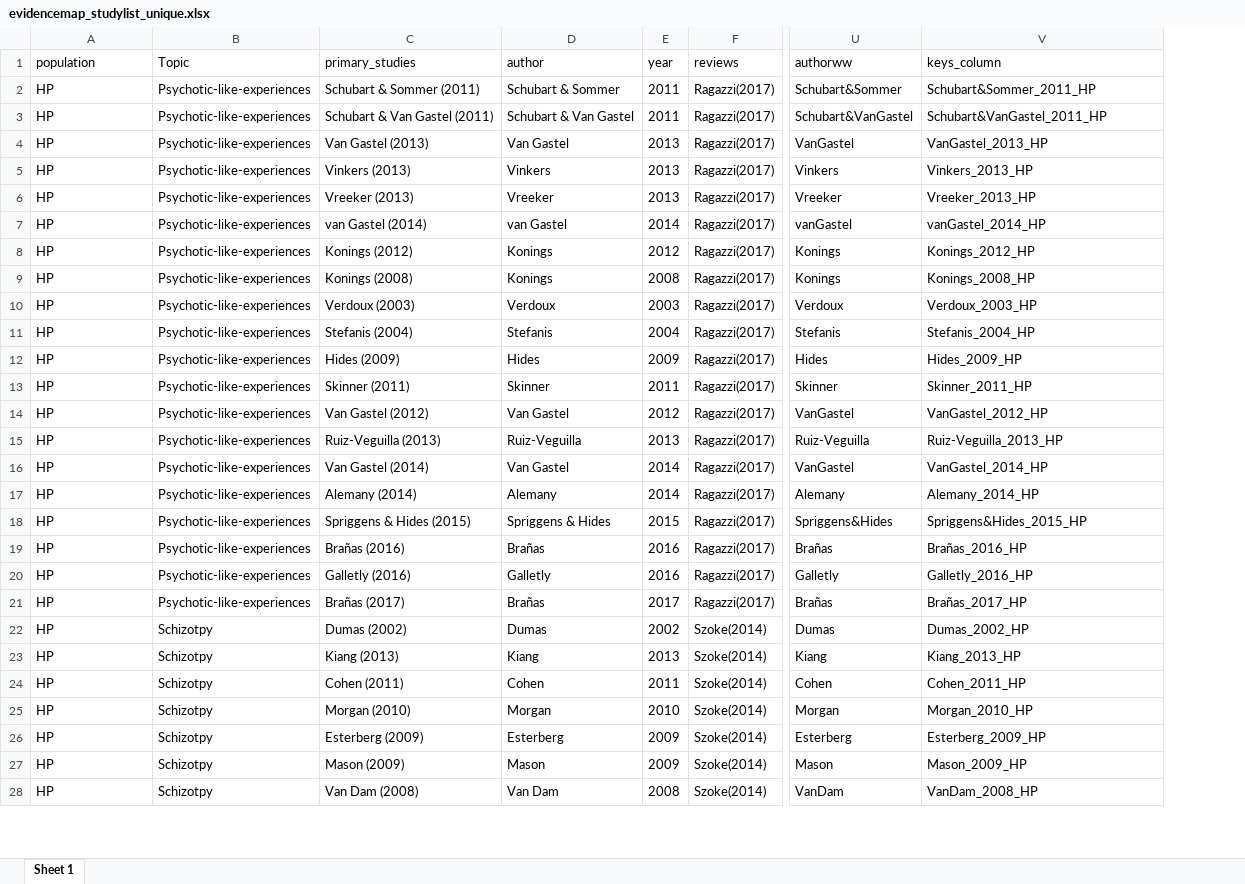
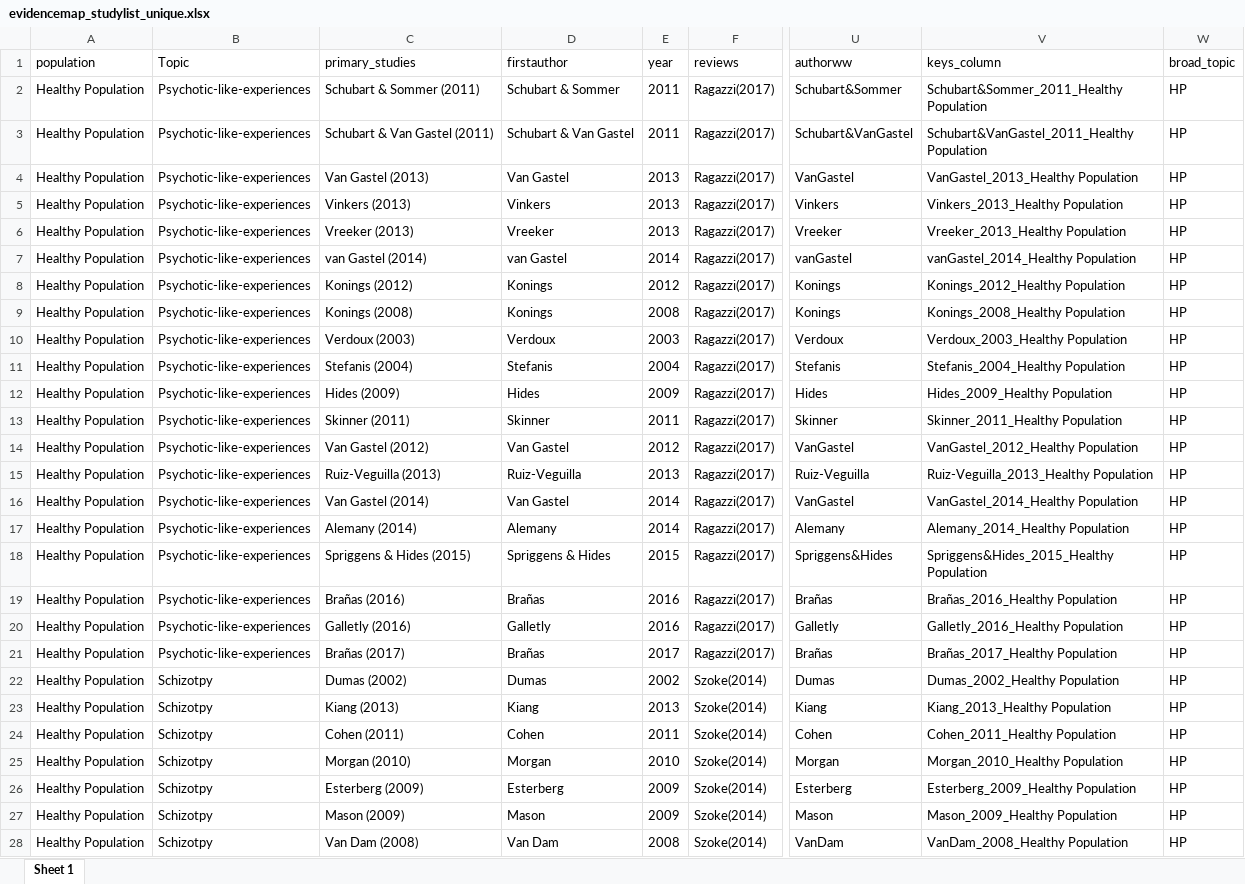
Before and after one commit to Johoneyx/UmbrellaMA, an Excel workbook: 02_data/cleandata/evidencemap_studylist_unique.xlsx, sheet Sheet 1, drawn as a sheet; only a part is shown, gaps mark what is left out; values as stored, in another font and other column widths than the file's, no borders; the diff covers the shown part only; the diff names each change by its address in the sheet, - before the commit and + after, or states it on an @@ line.

```diff
--- a/02_data/cleandata/evidencemap_studylist_unique.xlsx (sheet Sheet 1)
+++ b/02_data/cleandata/evidencemap_studylist_unique.xlsx (sheet Sheet 1)
+column W (broad_topic), rows 2-28: all HP
-D1: author
+D1: firstauthor
-A2:A28 (population): HP
+A2:A28 (population): Healthy Population
-V2 (keys_column): Schubart&Sommer_2011_HP
+V2 (keys_column): Schubart&Sommer_2011_Healthy Population
-V3 (keys_column): Schubart&VanGastel_2011_HP
+V3 (keys_column): Schubart&VanGastel_2011_Healthy Population
-V4 (keys_column): VanGastel_2013_HP
+V4 (keys_column): VanGastel_2013_Healthy Population
-V5 (keys_column): Vinkers_2013_HP
+V5 (keys_column): Vinkers_2013_Healthy Population
-V6 (keys_column): Vreeker_2013_HP
+V6 (keys_column): Vreeker_2013_Healthy Population
-V7 (keys_column): vanGastel_2014_HP
+V7 (keys_column): vanGastel_2014_Healthy Population
-V8 (keys_column): Konings_2012_HP
+V8 (keys_column): Konings_2012_Healthy Population
-V9 (keys_column): Konings_2008_HP
+V9 (keys_column): Konings_2008_Healthy Population
-V10 (keys_column): Verdoux_2003_HP
+V10 (keys_column): Verdoux_2003_Healthy Population
-V11 (keys_column): Stefanis_2004_HP
+V11 (keys_column): Stefanis_2004_Healthy Population
-V12 (keys_column): Hides_2009_HP
+V12 (keys_column): Hides_2009_Healthy Population
-V13 (keys_column): Skinner_2011_HP
+V13 (keys_column): Skinner_2011_Healthy Population
-V14 (keys_column): VanGastel_2012_HP
+V14 (keys_column): VanGastel_2012_Healthy Population
-V15 (keys_column): Ruiz-Veguilla_2013_HP
+V15 (keys_column): Ruiz-Veguilla_2013_Healthy Population
-V16 (keys_column): VanGastel_2014_HP
+V16 (keys_column): VanGastel_2014_Healthy Population
-V17 (keys_column): Alemany_2014_HP
+V17 (keys_column): Alemany_2014_Healthy Population
-V18 (keys_column): Spriggens&Hides_2015_HP
+V18 (keys_column): Spriggens&Hides_2015_Healthy Population
-V19 (keys_column): Brañas_2016_HP
+V19 (keys_column): Brañas_2016_Healthy Population
-V20 (keys_column): Galletly_2016_HP
+V20 (keys_column): Galletly_2016_Healthy Population
-V21 (keys_column): Brañas_2017_HP
+V21 (keys_column): Brañas_2017_Healthy Population
-V22 (keys_column): Dumas_2002_HP
+V22 (keys_column): Dumas_2002_Healthy Population
-V23 (keys_column): Kiang_2013_HP
+V23 (keys_column): Kiang_2013_Healthy Population
-V24 (keys_column): Cohen_2011_HP
+V24 (keys_column): Cohen_2011_Healthy Population
-V25 (keys_column): Morgan_2010_HP
+V25 (keys_column): Morgan_2010_Healthy Population
-V26 (keys_column): Esterberg_2009_HP
+V26 (keys_column): Esterberg_2009_Healthy Population
-V27 (keys_column): Mason_2009_HP
+V27 (keys_column): Mason_2009_Healthy Population
-V28 (keys_column): VanDam_2008_HP
+V28 (keys_column): VanDam_2008_Healthy Population
```
Also changed, not shown: 1 removed row and 826 edited cells elsewhere in this sheet, 02_data/cleandata/df_studylist_cohort.xlsx, 02_data/cleandata/evidencemap_studylist.xlsx, 2 other files.
